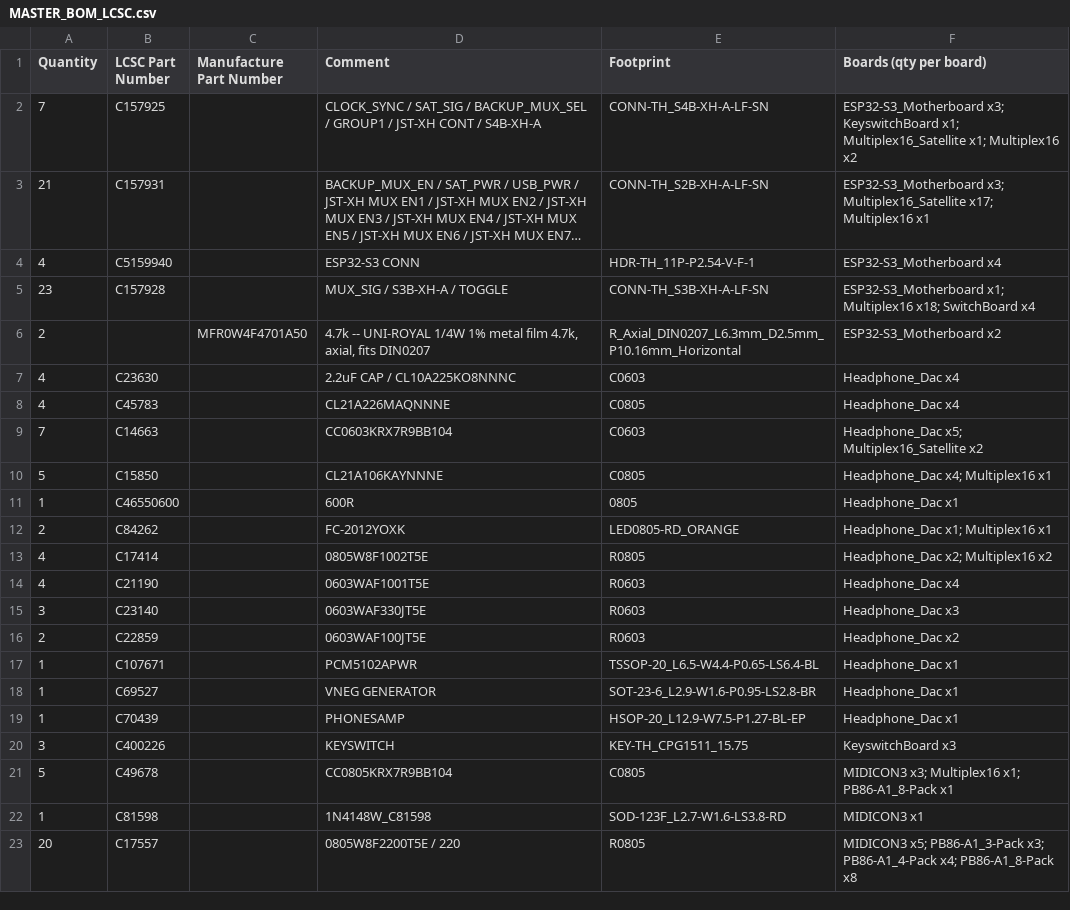
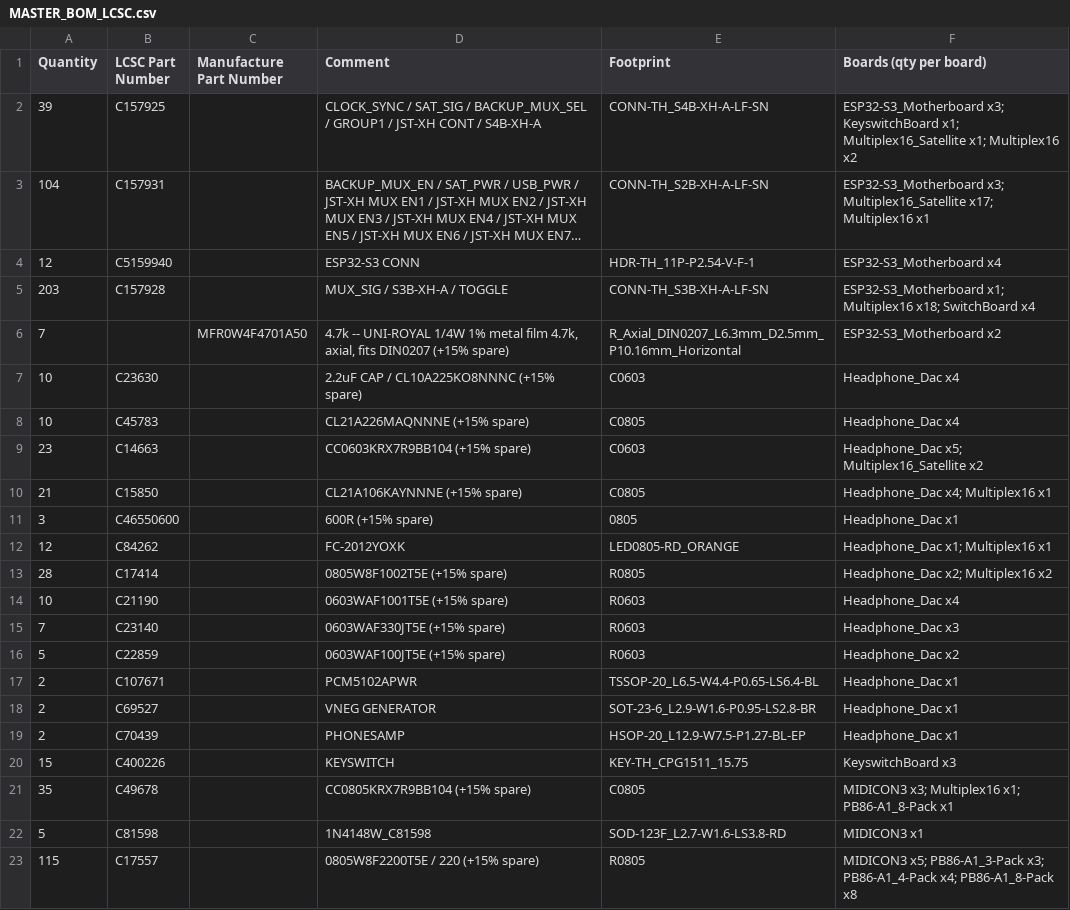
Before and after one commit to SunbrightMedia/jn60c99, a CSV file: docs/hardware/bom/MASTER_BOM_LCSC.csv, drawn as a sheet; only a part is shown; long unchanged cells end in …; the diff covers the shown part only; the diff names each change by its address in the sheet, - before the commit and + after, or states it on an @@ line.

```diff
--- a/docs/hardware/bom/MASTER_BOM_LCSC.csv
+++ b/docs/hardware/bom/MASTER_BOM_LCSC.csv
-A2 (Quantity): 7
+A2 (Quantity): 39
-A3 (Quantity): 21
+A3 (Quantity): 104
-A4 (Quantity): 4
+A4 (Quantity): 12
-A5 (Quantity): 23
+A5 (Quantity): 203
-A6 (Quantity): 2
+A6 (Quantity): 7
-D6 (Comment): …fits DIN0207
+D6 (Comment): …fits DIN0207 (+15% spare)
-A7:A8 (Quantity): 4
+A7:A8 (Quantity): 10
-D7 (Comment): 2.2uF CAP / CL10A225KO8NNNC
+D7 (Comment): 2.2uF CAP / CL10A225KO8NNNC (+15% spare)
-D8 (Comment): CL21A226MAQNNNE
+D8 (Comment): CL21A226MAQNNNE (+15% spare)
-A9 (Quantity): 7
+A9 (Quantity): 23
-D9 (Comment): CC0603KRX7R9BB104
+D9 (Comment): CC0603KRX7R9BB104 (+15% spare)
-A10 (Quantity): 5
+A10 (Quantity): 21
-D10 (Comment): CL21A106KAYNNNE
+D10 (Comment): CL21A106KAYNNNE (+15% spare)
-A11 (Quantity): 1
+A11 (Quantity): 3
-D11 (Comment): 600R
+D11 (Comment): 600R (+15% spare)
-A12 (Quantity): 2
+A12 (Quantity): 12
-A13 (Quantity): 4
+A13 (Quantity): 28
-D13 (Comment): 0805W8F1002T5E
+D13 (Comment): 0805W8F1002T5E (+15% spare)
-A14 (Quantity): 4
+A14 (Quantity): 10
-D14 (Comment): 0603WAF1001T5E
+D14 (Comment): 0603WAF1001T5E (+15% spare)
-A15 (Quantity): 3
+A15 (Quantity): 7
-D15 (Comment): 0603WAF330JT5E
+D15 (Comment): 0603WAF330JT5E (+15% spare)
-A16 (Quantity): 2
+A16 (Quantity): 5
-D16 (Comment): 0603WAF100JT5E
+D16 (Comment): 0603WAF100JT5E (+15% spare)
-A17:A19 (Quantity): 1
+A17:A19 (Quantity): 2
-A20 (Quantity): 3
+A20 (Quantity): 15
-A21 (Quantity): 5
+A21 (Quantity): 35
-D21 (Comment): CC0805KRX7R9BB104
+D21 (Comment): CC0805KRX7R9BB104 (+15% spare)
-A22 (Quantity): 1
+A22 (Quantity): 5
-A23 (Quantity): 20
+A23 (Quantity): 115
-D23 (Comment): 0805W8F2200T5E / 220
+D23 (Comment): 0805W8F2200T5E / 220 (+15% spare)
```
Also changed, not shown: 1 added row and 9 edited cells elsewhere in this file, docs/hardware/bom/BOM_BY_BOARD.csv, docs/hardware/bom/MASTER_BOM_LCSC_WITH_MISSING_JST.csv, 4 other files.
